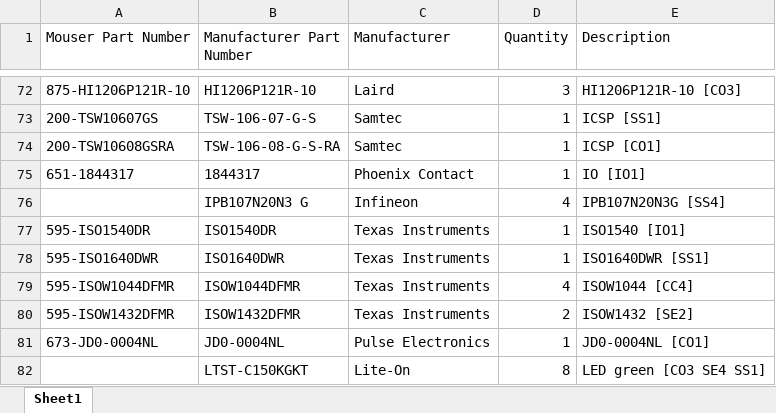
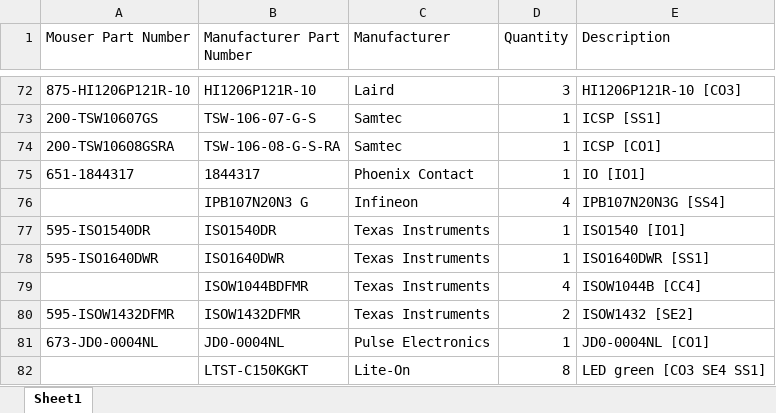
Before and after one commit to czalinski/ThlHats, an Excel workbook: docs/orders/mouser-revA-simple.xlsx, sheet Sheet1, drawn as a sheet; only a part is shown, gaps mark what is left out; values as stored, in another font and other column widths than the file's, no borders; the diff names each change by its address in the sheet, - before the commit and + after, or states it on an @@ line.

```diff
--- a/docs/orders/mouser-revA-simple.xlsx (sheet Sheet1)
+++ b/docs/orders/mouser-revA-simple.xlsx (sheet Sheet1)
-A79 (Mouser Part Number): 595-ISOW1044DFMR
+A79 (Mouser Part Number): (empty)
-B79 (Manufacturer Part Number): ISOW1044DFMR
+B79 (Manufacturer Part Number): ISOW1044BDFMR
-E79 (Description): ISOW1044 [CC4]
+E79 (Description): ISOW1044B [CC4]
```
Also changed, not shown: docs/orders/mouser-revA.xlsx, 11 other files.
